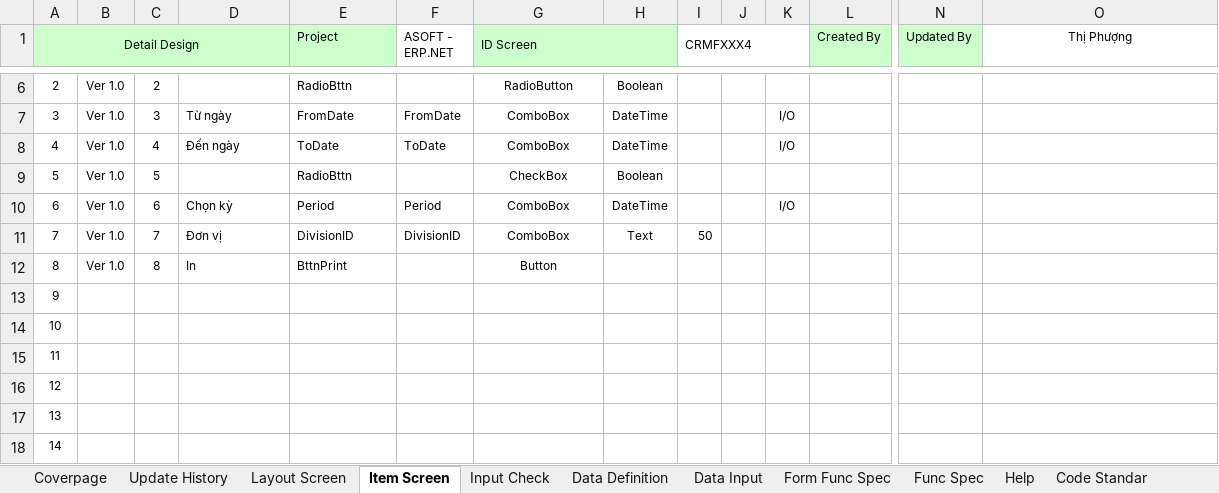
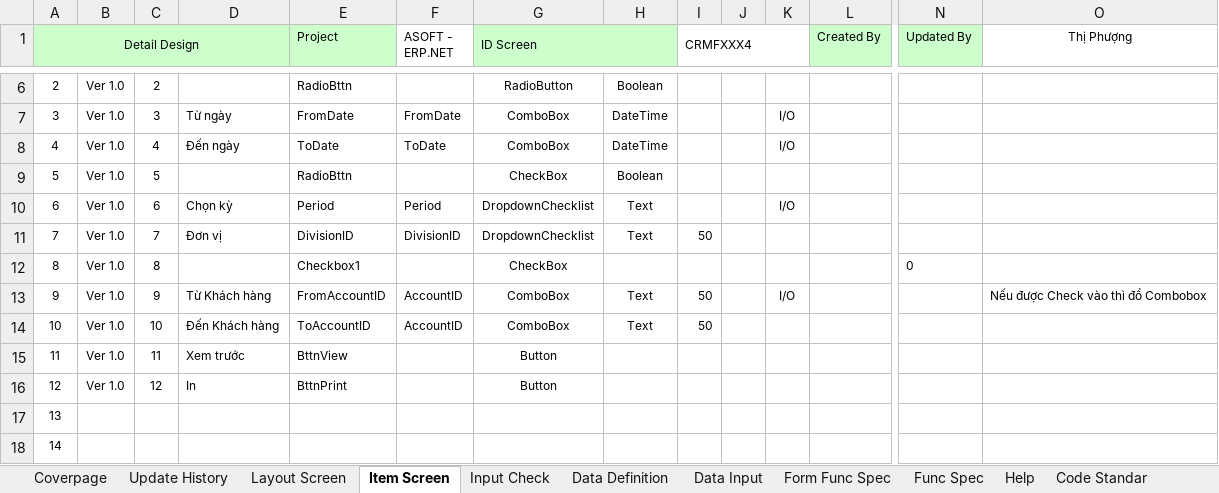
Before and after one commit to ASOFT-Solution/asoft-test-svn, an Excel workbook: 2015/201512/10_DOCUMENT/13_DETAIL_DESIGN/Bao cac khach hang khong phat sinh don hang/CRMFXXX4_Bao cao KH khong phat sinh don hang.xlsx, sheet Item Screen, drawn as a sheet; only a part is shown, gaps mark what is left out; values as stored, in another font and other column widths than the file's, no borders; the diff names each change by its address in the sheet, - before the commit and + after, or states it on an @@ line.

```diff
--- a/2015/201512/10_DOCUMENT/13_DETAIL_DESIGN/Bao cac khach hang khong phat sinh don hang/CRMFXXX4_Bao cao KH khong phat sinh don hang.xlsx (sheet Item Screen)
+++ b/2015/201512/10_DOCUMENT/13_DETAIL_DESIGN/Bao cac khach hang khong phat sinh don hang/CRMFXXX4_Bao cao KH khong phat sinh don hang.xlsx (sheet Item Screen)
-G10:G11 (ID Screen): ComboBox
+G10:G11 (ID Screen): DropdownChecklist
-H10: DateTime
+H10: Text
-D12: In
+D12: (empty)
-E12 (Project): BttnPrint
+E12 (Project): Checkbox1
-G12 (ID Screen): Button
+G12 (ID Screen): CheckBox
-N12 (Updated By): (empty)
+N12 (Updated By): 0
-B13:B16: (empty)
+B13:B16: Ver 1.0
-C13: (empty)
+C13: 9
-D13: (empty)
+D13: Từ Khách hàng
-E13 (Project): (empty)
+E13 (Project): FromAccountID
-F13:F14 (ASOFT - ERP.NET): (empty)
+F13:F14 (ASOFT - ERP.NET): AccountID
-G13:G14 (ID Screen): (empty)
+G13:G14 (ID Screen): ComboBox
-H13:H14: (empty)
+H13:H14: Text
-I13:I14 (CRMFXXX4): (empty)
+I13:I14 (CRMFXXX4): 50
-K13: (empty)
+K13: I/O
-O13 (Thị Phượng): (empty)
+O13 (Thị Phượng): Nếu được Check vào thì đổ Combobox
-C14: (empty)
+C14: 10
-D14: (empty)
+D14: Đến Khách hàng
-E14 (Project): (empty)
+E14 (Project): ToAccountID
-C15: (empty)
+C15: 11
-D15: (empty)
+D15: Xem trước
-E15 (Project): (empty)
+E15 (Project): BttnView
-G15:G16 (ID Screen): (empty)
+G15:G16 (ID Screen): Button
-C16: (empty)
+C16: 12
-D16: (empty)
+D16: In
-E16 (Project): (empty)
+E16 (Project): BttnPrint
```
Also changed, not shown: sheet Data Input, sheet Data Definition, sheet Form Func Spec, charts or pictures, 2015/201512/10_DOCUMENT/13_DETAIL_DESIGN/Bao cac khach hang khong phat sinh don hang/CRMFYYY4_Bao cao KH khong phat sinh don hang.xlsx, 3 other files.
